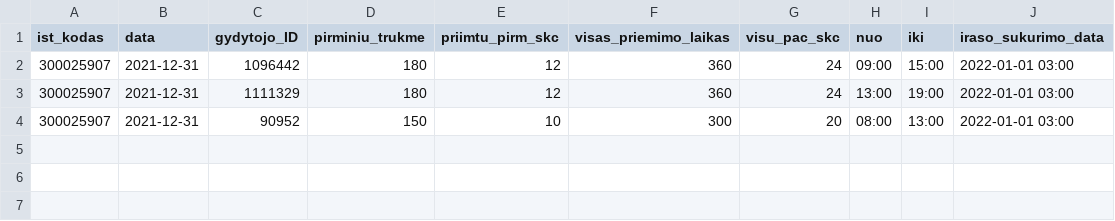
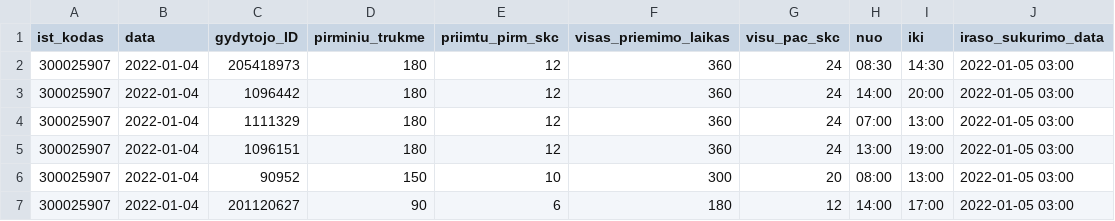
Before and after one commit to sveikatos-klinika/registrations_sveikatos-klinika, a CSV file: 300025907_family_doctors_visits_hours.csv, drawn as a sheet.

```diff
--- a/300025907_family_doctors_visits_hours.csv
+++ b/300025907_family_doctors_visits_hours.csv
@@ -1,4 +1,7 @@
 ist_kodas;data;gydytojo_ID;pirminiu_trukme;priimtu_pirm_skc;visas_priemimo_laikas;visu_pac_skc;nuo;iki;iraso_sukurimo_data
-300025907;2021-12-31;1096442;180;12;360;24;09:00;15:00;2022-01-01 03:00
-300025907;2021-12-31;1111329;180;12;360;24;13:00;19:00;2022-01-01 03:00
-300025907;2021-12-31;90952;150;10;300;20;08:00;13:00;2022-01-01 03:00
+300025907;2022-01-04;205418973;180;12;360;24;08:30;14:30;2022-01-05 03:00
+300025907;2022-01-04;1096442;180;12;360;24;14:00;20:00;2022-01-05 03:00
+300025907;2022-01-04;1111329;180;12;360;24;07:00;13:00;2022-01-05 03:00
+300025907;2022-01-04;1096151;180;12;360;24;13:00;19:00;2022-01-05 03:00
+300025907;2022-01-04;90952;150;10;300;20;08:00;13:00;2022-01-05 03:00
+300025907;2022-01-04;201120627;90;6;180;12;14:00;17:00;2022-01-05 03:00
```
Also changed, not shown: 300025907_doctors_excluded.csv, 300025907_family_doctors_list.csv, 1 other file.
